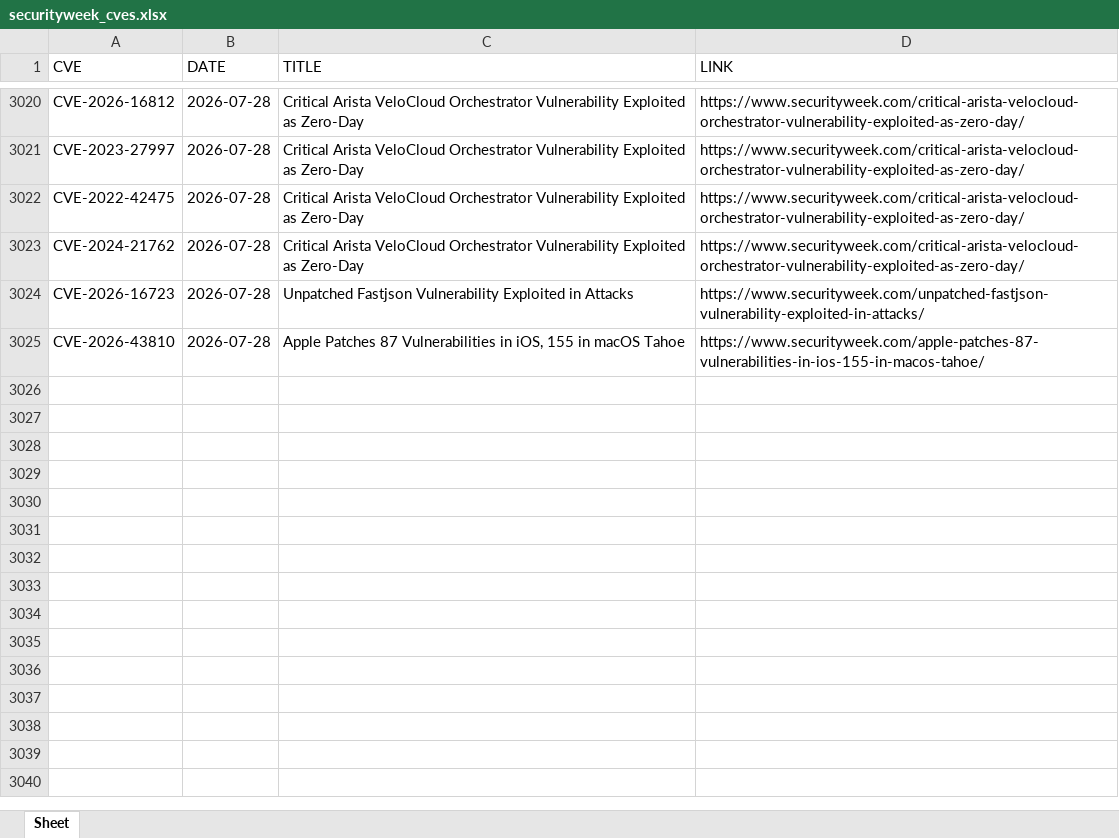
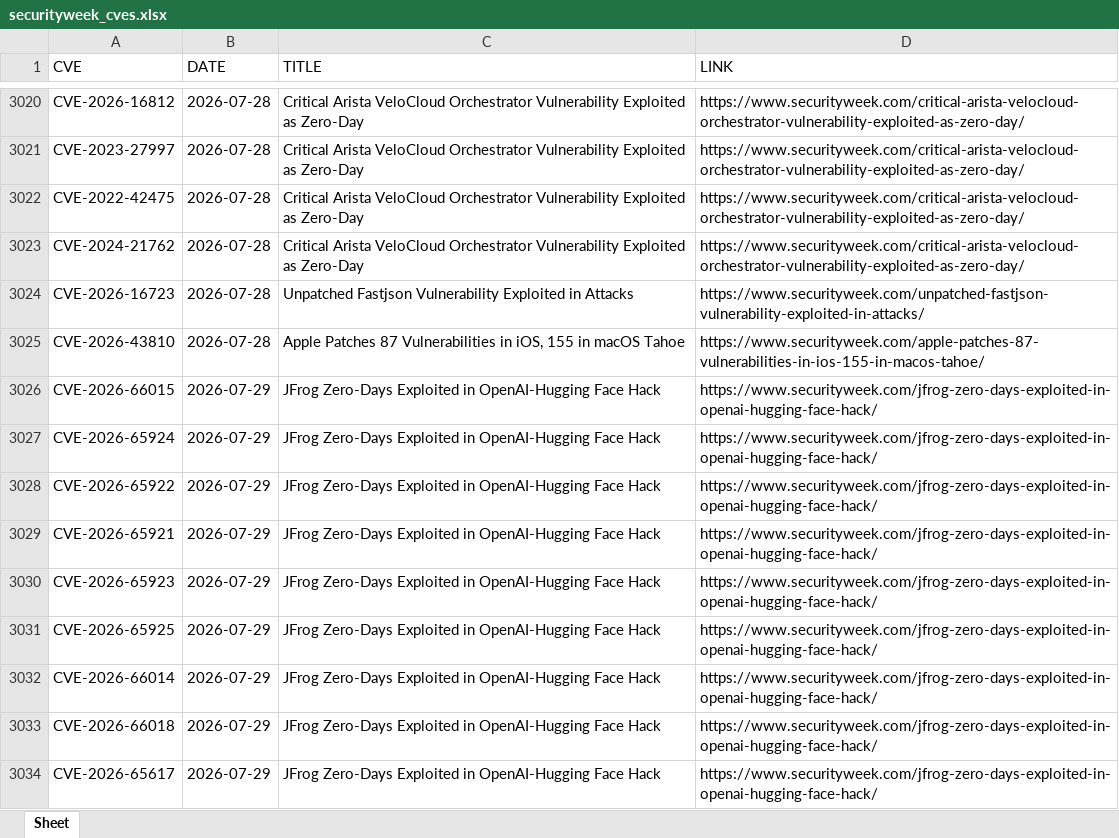
Before and after one commit to thanujbtech-lgtm/securityweek_cve, an Excel workbook: securityweek_cves.xlsx, sheet Sheet, drawn as a sheet; only a part is shown, gaps mark what is left out; values as stored, in another font and other column widths than the file's, no borders; the diff names each change by its address in the sheet, - before the commit and + after, or states it on an @@ line.

```diff
--- a/securityweek_cves.xlsx (sheet Sheet)
+++ b/securityweek_cves.xlsx (sheet Sheet)
+row 3026: CVE-2026-66015 | 2026-07-29 | JFrog Zero-Days Exploited in OpenAI-Hugging Face Hack | https://www.securityweek.com/jfrog-zero-days-exploited-in-openai-hugging-face-hack/
+row 3027: CVE-2026-65924 | 2026-07-29 | JFrog Zero-Days Exploited in OpenAI-Hugging Face Hack | https://www.securityweek.com/jfrog-zero-days-exploited-in-openai-hugging-face-hack/
+row 3028: CVE-2026-65922 | 2026-07-29 | JFrog Zero-Days Exploited in OpenAI-Hugging Face Hack | https://www.securityweek.com/jfrog-zero-days-exploited-in-openai-hugging-face-hack/
+row 3029: CVE-2026-65921 | 2026-07-29 | JFrog Zero-Days Exploited in OpenAI-Hugging Face Hack | https://www.securityweek.com/jfrog-zero-days-exploited-in-openai-hugging-face-hack/
+row 3030: CVE-2026-65923 | 2026-07-29 | JFrog Zero-Days Exploited in OpenAI-Hugging Face Hack | https://www.securityweek.com/jfrog-zero-days-exploited-in-openai-hugging-face-hack/
+row 3031: CVE-2026-65925 | 2026-07-29 | JFrog Zero-Days Exploited in OpenAI-Hugging Face Hack | https://www.securityweek.com/jfrog-zero-days-exploited-in-openai-hugging-face-hack/
+row 3032: CVE-2026-66014 | 2026-07-29 | JFrog Zero-Days Exploited in OpenAI-Hugging Face Hack | https://www.securityweek.com/jfrog-zero-days-exploited-in-openai-hugging-face-hack/
+row 3033: CVE-2026-66018 | 2026-07-29 | JFrog Zero-Days Exploited in OpenAI-Hugging Face Hack | https://www.securityweek.com/jfrog-zero-days-exploited-in-openai-hugging-face-hack/
+row 3034: CVE-2026-65617 | 2026-07-29 | JFrog Zero-Days Exploited in OpenAI-Hugging Face Hack | https://www.securityweek.com/jfrog-zero-days-exploited-in-openai-hugging-face-hack/
```
